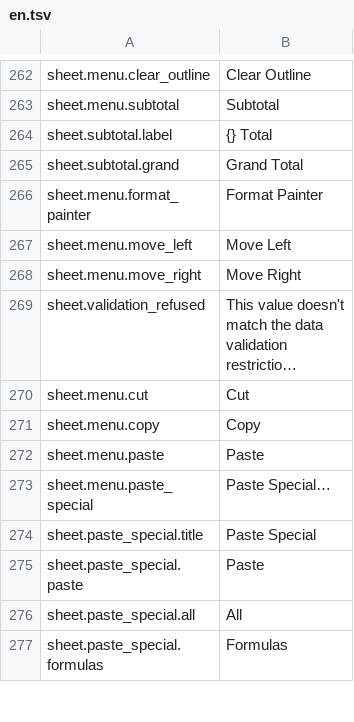
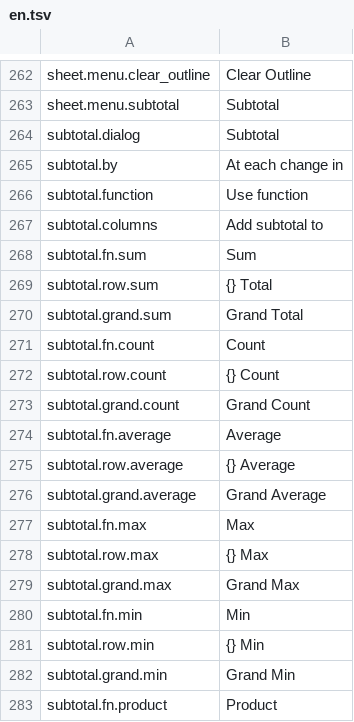
Before and after one commit to jade-rs/jade-office, a TSV file: crates/jade-gpui-app/i18n/en.tsv, drawn as a sheet; only a part is shown, gaps mark what is left out; the shorter side is filled out with more unchanged rows; long unchanged cells end in …; the diff covers the shown part only.

```diff
--- a/crates/jade-gpui-app/i18n/en.tsv
+++ b/crates/jade-gpui-app/i18n/en.tsv
@@ -263,3 +263,21 @@ sheet.menu.clear_outline	Clear Outline
 sheet.menu.subtotal	Subtotal
-sheet.subtotal.label	{} Total
-sheet.subtotal.grand	Grand Total
+subtotal.dialog	Subtotal
+subtotal.by	At each change in
+subtotal.function	Use function
+subtotal.columns	Add subtotal to
+subtotal.fn.sum	Sum
+subtotal.row.sum	{} Total
+subtotal.grand.sum	Grand Total
+subtotal.fn.count	Count
+subtotal.row.count	{} Count
+subtotal.grand.count	Grand Count
+subtotal.fn.average	Average
+subtotal.row.average	{} Average
+subtotal.grand.average	Grand Average
+subtotal.fn.max	Max
+subtotal.row.max	{} Max
+subtotal.grand.max	Grand Max
+subtotal.fn.min	Min
+subtotal.row.min	{} Min
+subtotal.grand.min	Grand Min
+subtotal.fn.product	Product
```
Also changed, not shown: 17 added rows elsewhere in this file, crates/jade-gpui-app/i18n/ja.tsv, 9 other files.
